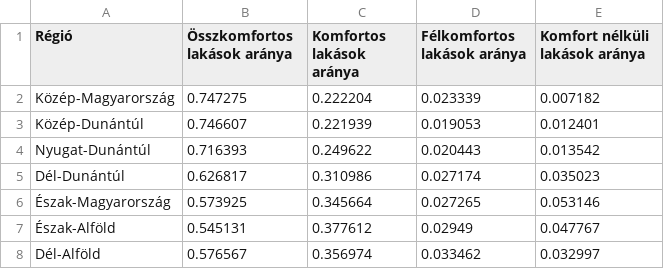
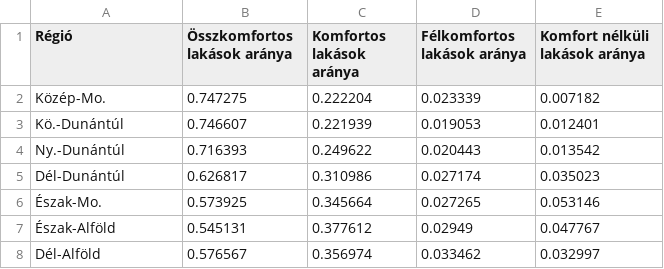
Before and after one commit to mandarin-data/test_vizs, a TSV file: data/02_lakasminoseg_energiaszegenyseg/02_01_01_komfort_fokozat.tsv, drawn as a sheet.

```diff
--- a/data/02_lakasminoseg_energiaszegenyseg/02_01_01_komfort_fokozat.tsv
+++ b/data/02_lakasminoseg_energiaszegenyseg/02_01_01_komfort_fokozat.tsv
@@ -1,7 +1,7 @@
 Régió	Összkomfortos lakások aránya	Komfortos lakások aránya	Félkomfortos lakások aránya	Komfort nélküli lakások aránya
-Közép-Magyarország	0.747275	0.222204	0.023339	0.007182
-Közép-Dunántúl	0.746607	0.221939	0.019053	0.012401
-Nyugat-Dunántúl	0.716393	0.249622	0.020443	0.013542
+Közép-Mo.	0.747275	0.222204	0.023339	0.007182
+Kö.-Dunántúl	0.746607	0.221939	0.019053	0.012401
+Ny.-Dunántúl	0.716393	0.249622	0.020443	0.013542
 Dél-Dunántúl	0.626817	0.310986	0.027174	0.035023
-Észak-Magyarország	0.573925	0.345664	0.027265	0.053146
+Észak-Mo.	0.573925	0.345664	0.027265	0.053146
 Észak-Alföld	0.545131	0.377612	0.02949	0.047767
```
Also changed, not shown: data/01_hozzaferhetoseg_es_megfizethetoseg/01_01_user_input.tsv, data/02_lakasminoseg_energiaszegenyseg/02_01_02_infra_hiany.tsv, 29 other files.
